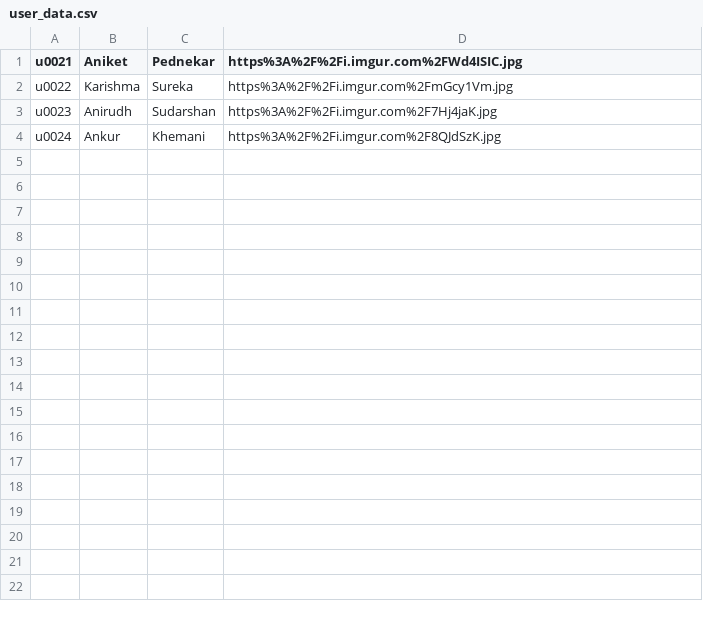
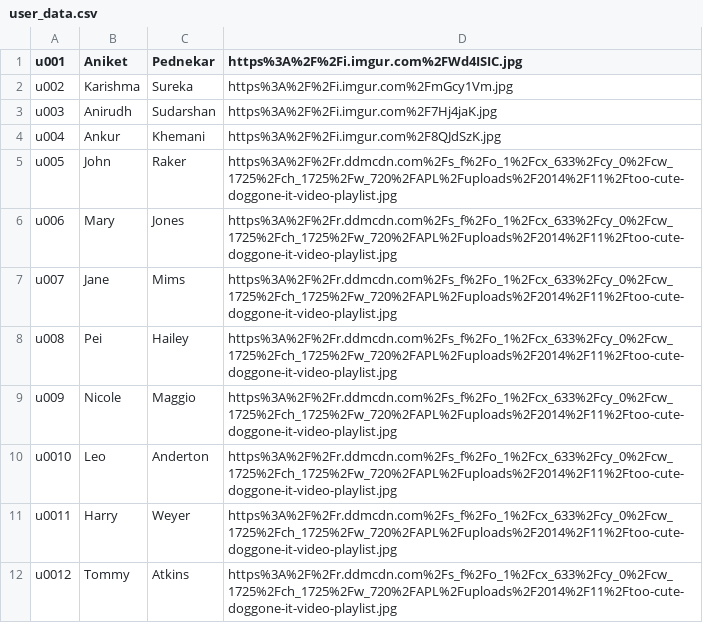
Before and after one commit to karishma-sureka/lahacks, a CSV file: php/user_data.csv, drawn as a sheet.

Commit message:
debugging

```diff
--- a/php/user_data.csv
+++ b/php/user_data.csv
@@ -1,4 +1,12 @@
-u0021,Aniket,Pednekar,https%3A%2F%2Fi.imgur.com%2FWd4ISIC.jpg
-u0022,Karishma,Sureka,https%3A%2F%2Fi.imgur.com%2FmGcy1Vm.jpg
-u0023,Anirudh,Sudarshan,https%3A%2F%2Fi.imgur.com%2F7Hj4jaK.jpg
-u0024,Ankur,Khemani,https%3A%2F%2Fi.imgur.com%2F8QJdSzK.jpg
+u001,Aniket,Pednekar,https%3A%2F%2Fi.imgur.com%2FWd4ISIC.jpg
+u002,Karishma,Sureka,https%3A%2F%2Fi.imgur.com%2FmGcy1Vm.jpg
+u003,Anirudh,Sudarshan,https%3A%2F%2Fi.imgur.com%2F7Hj4jaK.jpg
+u004,Ankur,Khemani,https%3A%2F%2Fi.imgur.com%2F8QJdSzK.jpg
+u005,John,Raker,https%3A%2F%2Fr.ddmcdn.com%2Fs_f%2Fo_1%2Fcx_633%2Fcy_0%2Fcw_1725%2Fch_1725%2Fw_720%2FAPL%2Fuploads%2F2014%2F11%2Ftoo-cute-doggone-it-video-playlist.jpg
+u006,Mary,Jones,https%3A%2F%2Fr.ddmcdn.com%2Fs_f%2Fo_1%2Fcx_633%2Fcy_0%2Fcw_1725%2Fch_1725%2Fw_720%2FAPL%2Fuploads%2F2014%2F11%2Ftoo-cute-doggone-it-video-playlist.jpg
+u007,Jane,Mims,https%3A%2F%2Fr.ddmcdn.com%2Fs_f%2Fo_1%2Fcx_633%2Fcy_0%2Fcw_1725%2Fch_1725%2Fw_720%2FAPL%2Fuploads%2F2014%2F11%2Ftoo-cute-doggone-it-video-playlist.jpg
+u008,Pei,Hailey,https%3A%2F%2Fr.ddmcdn.com%2Fs_f%2Fo_1%2Fcx_633%2Fcy_0%2Fcw_1725%2Fch_1725%2Fw_720%2FAPL%2Fuploads%2F2014%2F11%2Ftoo-cute-doggone-it-video-playlist.jpg
+u009,Nicole,Maggio,https%3A%2F%2Fr.ddmcdn.com%2Fs_f%2Fo_1%2Fcx_633%2Fcy_0%2Fcw_1725%2Fch_1725%2Fw_720%2FAPL%2Fuploads%2F2014%2F11%2Ftoo-cute-doggone-it-video-playlist.jpg
+u0010,Leo,Anderton,https%3A%2F%2Fr.ddmcdn.com%2Fs_f%2Fo_1%2Fcx_633%2Fcy_0%2Fcw_1725%2Fch_1725%2Fw_720%2FAPL%2Fuploads%2F2014%2F11%2Ftoo-cute-doggone-it-video-playlist.jpg
+u0011,Harry,Weyer,https%3A%2F%2Fr.ddmcdn.com%2Fs_f%2Fo_1%2Fcx_633%2Fcy_0%2Fcw_1725%2Fch_1725%2Fw_720%2FAPL%2Fuploads%2F2014%2F11%2Ftoo-cute-doggone-it-video-playlist.jpg
+u0012,Tommy,Atkins,https%3A%2F%2Fr.ddmcdn.com%2Fs_f%2Fo_1%2Fcx_633%2Fcy_0%2Fcw_1725%2Fch_1725%2Fw_720%2FAPL%2Fuploads%2F2014%2F11%2Ftoo-cute-doggone-it-video-playlist.jpg
```
